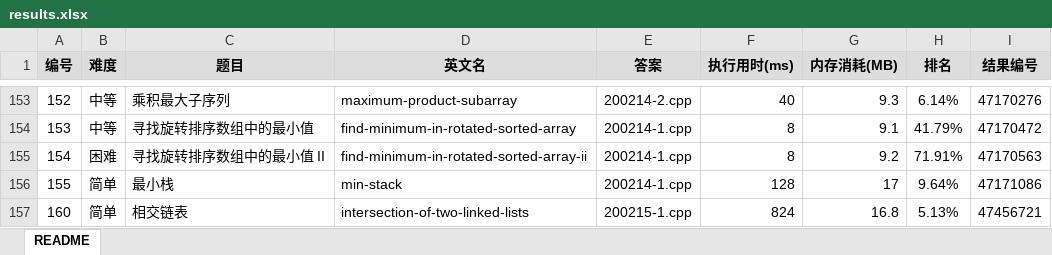
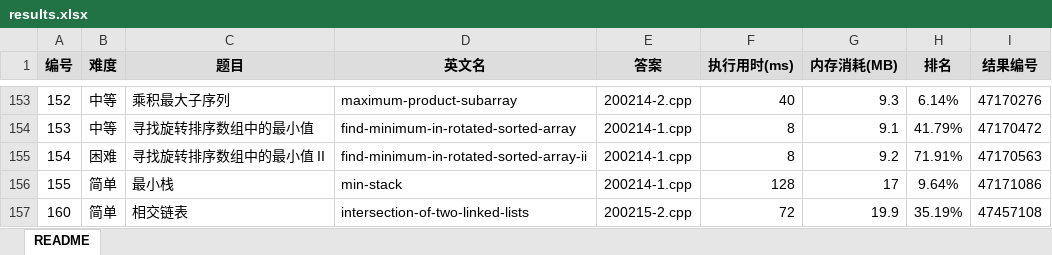
Before and after one commit to yanlinlin82/leetcode, an Excel workbook: results.xlsx, sheet README, drawn as a sheet; only a part is shown, gaps mark what is left out; values as stored, in another font and other column widths than the file's, no borders; the diff names each change by its address in the sheet, - before the commit and + after, or states it on an @@ line.

```diff
--- a/results.xlsx (sheet README)
+++ b/results.xlsx (sheet README)
-E157 (答案): 200215-1.cpp
+E157 (答案): 200215-2.cpp
-F157 (执行用时(ms)): 824
+F157 (执行用时(ms)): 72
-G157 (内存消耗(MB)): 16.8
+G157 (内存消耗(MB)): 19.9
-H157 (排名): 5.13%
+H157 (排名): 35.19%
-I157 (结果编号): 47456721
+I157 (结果编号): 47457108
```
Also changed, not shown: 2 other files.
